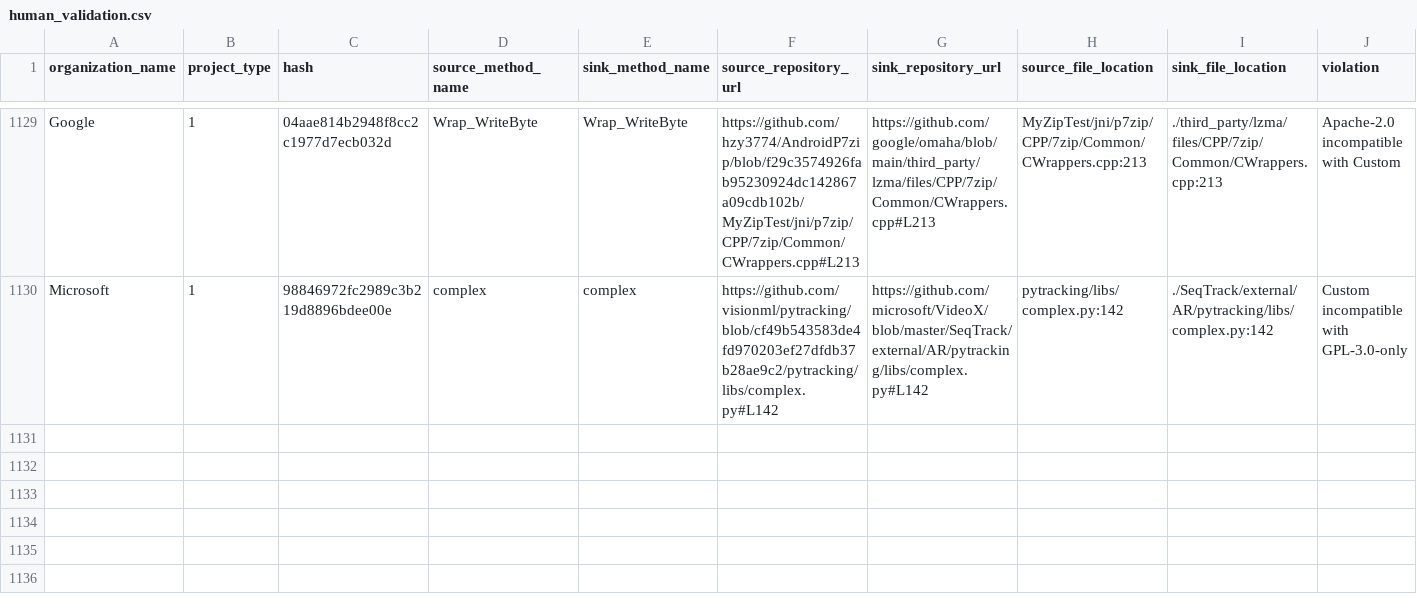
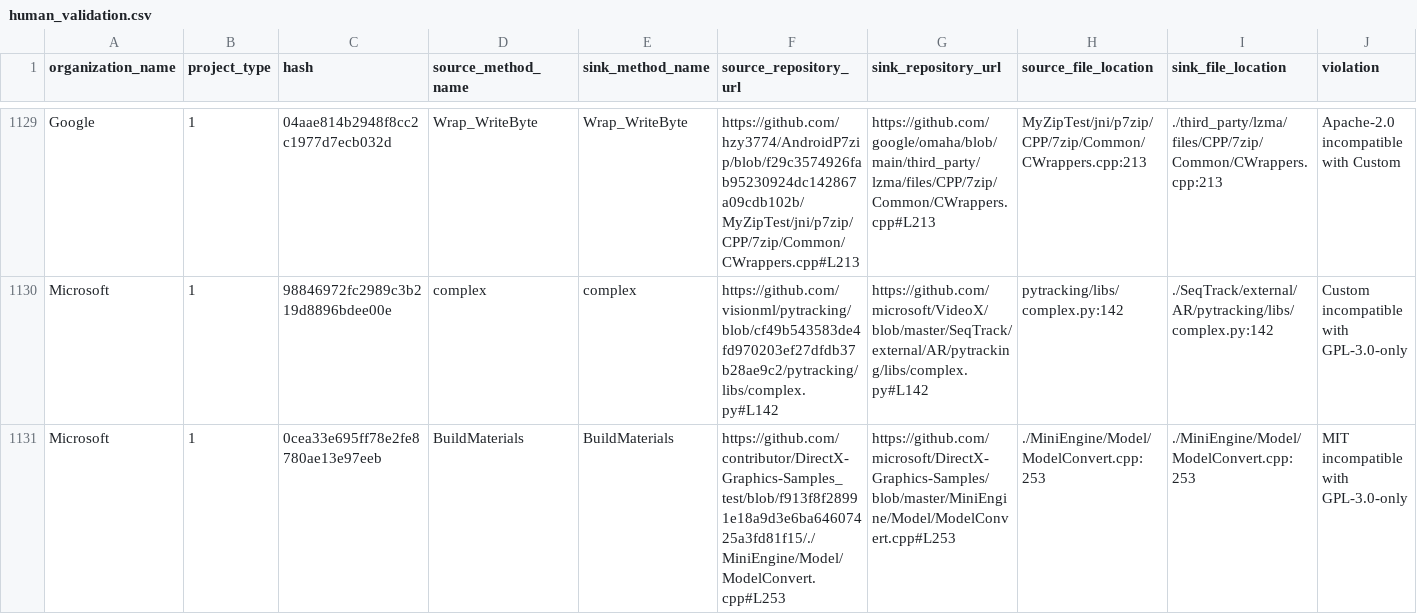
Before and after one commit to aminuldidar/EmpiricalStudyPaper, a CSV file: human_validation.csv, drawn as a sheet; only a part is shown, gaps mark what is left out; rows hold the shown columns only; the diff names each change by its address in the sheet, - before the commit and + after, or states it on an @@ line.

```diff
--- a/human_validation.csv
+++ b/human_validation.csv
+row 1131: Microsoft | 1 | 0cea33e695ff78e2fe8780ae13e97eeb | BuildMaterials | BuildMaterials | https://github.com/contributor/DirectX-Graphics-Samples_test/blob/f913f8f28991e18a9d3e6ba64607425a3fd81f15/./MiniEngine/Model/ModelConvert.cpp#L253 | https://github.com/microsoft/DirectX-Graphics-Samples/blob/master/MiniEngine/Model/ModelConvert.cpp#L253 | ./MiniEngine/Model/ModelConvert.cpp:253 | ./MiniEngine/Model/ModelConvert.cpp:253 | MIT incompatible with GPL-3.0-only
```
Also changed, not shown: 2 other files.
